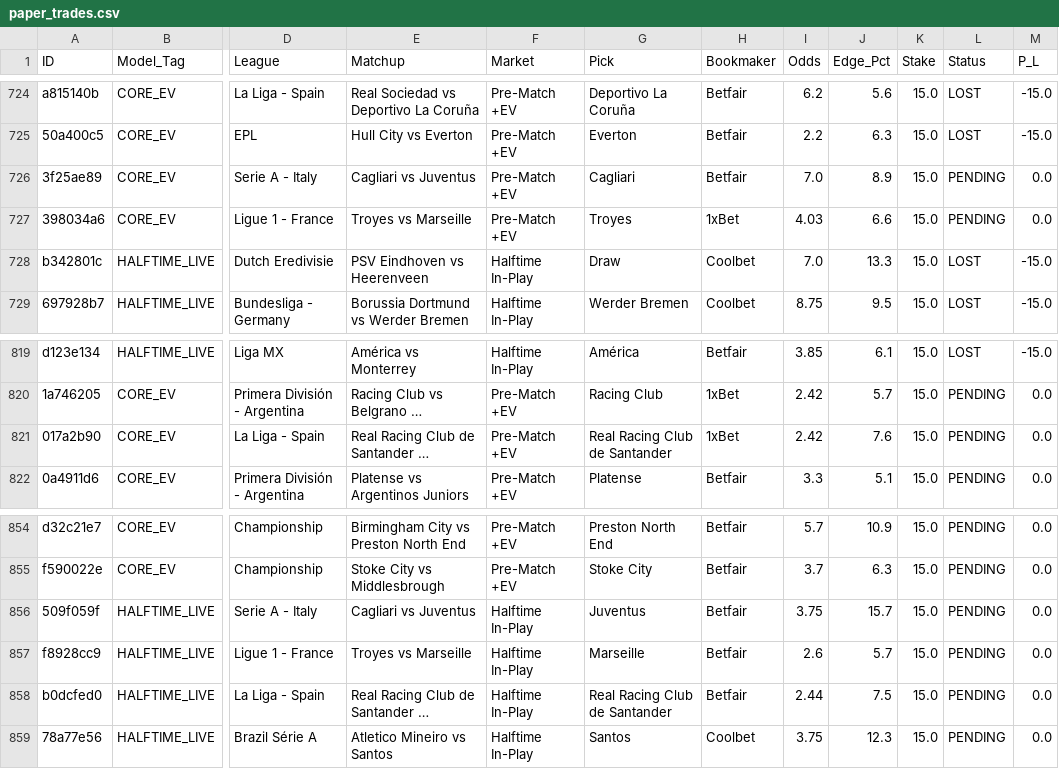
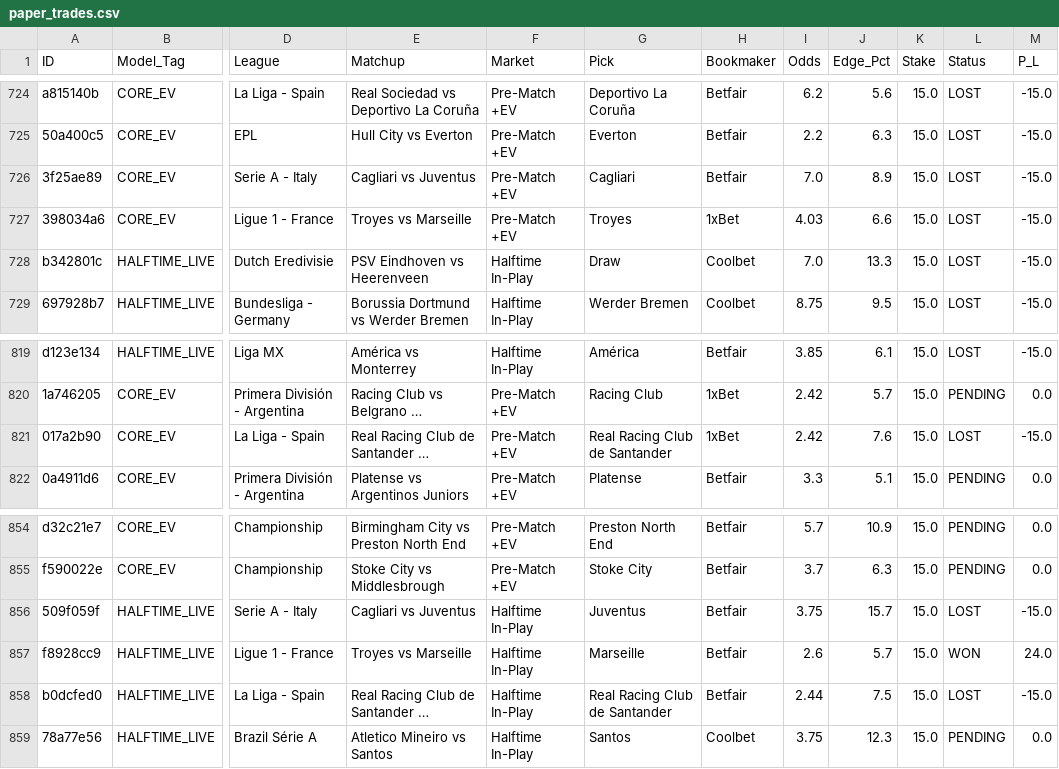
Before and after one commit to Potznit/Ai-terminal, a CSV file: paper_trades.csv, drawn as a sheet; only a part is shown, gaps mark what is left out; long unchanged cells end in …; the diff names each change by its address in the sheet, - before the commit and + after, or states it on an @@ line.

Commit message:
Automated paper_trades sync [skip ci] [skip railway]

```diff
--- a/paper_trades.csv
+++ b/paper_trades.csv
-L726:L727 (Status): PENDING
+L726:L727 (Status): LOST
-M726:M727 (P_L): 0.0
+M726:M727 (P_L): -15.0
-L821 (Status): PENDING
+L821 (Status): LOST
-M821 (P_L): 0.0
+M821 (P_L): -15.0
-L856 (Status): PENDING
+L856 (Status): LOST
-M856 (P_L): 0.0
+M856 (P_L): -15.0
-L857 (Status): PENDING
+L857 (Status): WON
-M857 (P_L): 0.0
+M857 (P_L): 24.0
-L858 (Status): PENDING
+L858 (Status): LOST
-M858 (P_L): 0.0
+M858 (P_L): -15.0
```
